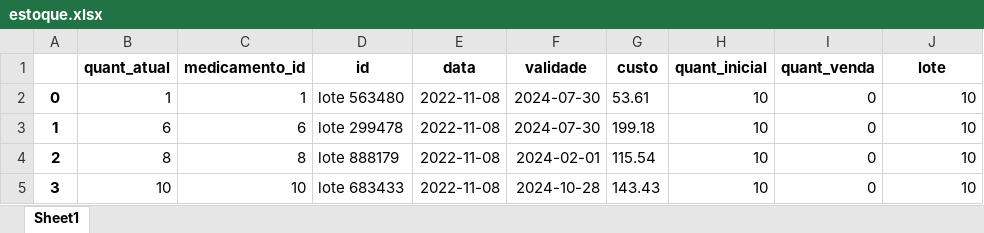
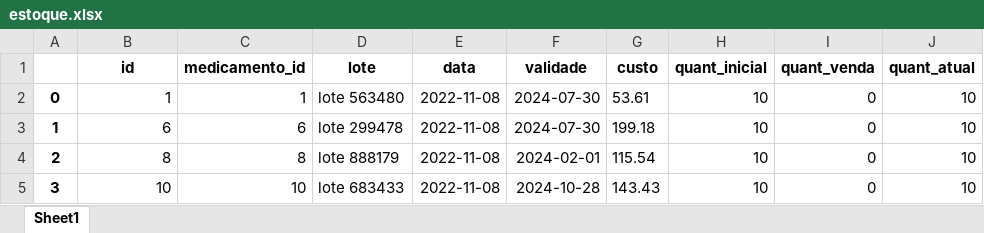
Before and after one commit to tseiiti/drogasystem, an Excel workbook: Aldo/estoque.xlsx, sheet Sheet1, drawn as a sheet; only a part is shown; values as stored, in another font and other column widths than the file's, no borders; the diff names each change by its address in the sheet, - before the commit and + after, or states it on an @@ line.

```diff
--- a/Aldo/estoque.xlsx (sheet Sheet1)
+++ b/Aldo/estoque.xlsx (sheet Sheet1)
-B1: quant_atual
+B1: id
-D1: id
+D1: lote
-J1: lote
+J1: quant_atual
```
Also changed, not shown: Aldo/cliente.xlsx, Aldo/estoque_total.xlsx, 7 other files.
